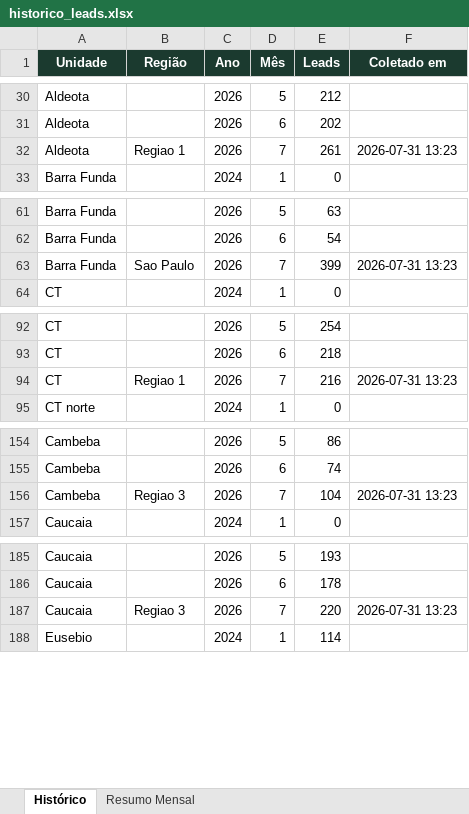
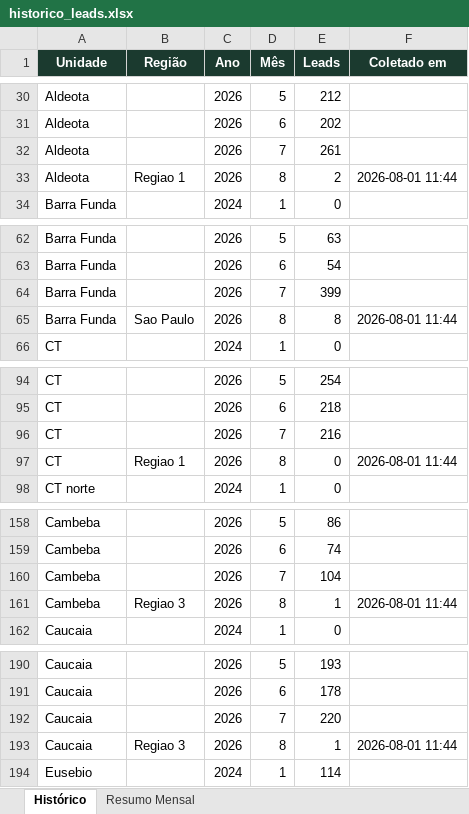
Before and after one commit to quality-glf/mkt-dash, an Excel workbook: greenlife_scraper/historico_leads.xlsx, sheet Histórico, drawn as a sheet; only a part is shown, gaps mark what is left out; values as stored, in another font and other column widths than the file's, no borders; addresses are those after the commit; the diff covers the shown part only; the diff names each change by its address in the sheet, - before the commit and + after, or states it on an @@ line.

```diff
--- a/greenlife_scraper/historico_leads.xlsx (sheet Histórico)
+++ b/greenlife_scraper/historico_leads.xlsx (sheet Histórico)
-B32 (Região): Regiao 1
+B32 (Região): (empty)
-F32 (Coletado em): 2026-07-31 13:23
+F32 (Coletado em): (empty)
+row 33: Aldeota | Regiao 1 | 2026 | 8 | 2 | 2026-08-01 11:44
-B64 (Região): Sao Paulo
+B64 (Região): (empty)
-F64 (Coletado em): 2026-07-31 13:23
+F64 (Coletado em): (empty)
+row 65: Barra Funda | Sao Paulo | 2026 | 8 | 8 | 2026-08-01 11:44
-B96 (Região): Regiao 1
+B96 (Região): (empty)
-F96 (Coletado em): 2026-07-31 13:23
+F96 (Coletado em): (empty)
+row 97: CT | Regiao 1 | 2026 | 8 | 0 | 2026-08-01 11:44
-B160 (Região): Regiao 3
+B160 (Região): (empty)
-F160 (Coletado em): 2026-07-31 13:23
+F160 (Coletado em): (empty)
+row 161: Cambeba | Regiao 3 | 2026 | 8 | 1 | 2026-08-01 11:44
-B192 (Região): Regiao 3
+B192 (Região): (empty)
-F192 (Coletado em): 2026-07-31 13:23
+F192 (Coletado em): (empty)
+row 193: Caucaia | Regiao 3 | 2026 | 8 | 1 | 2026-08-01 11:44
```
Also changed, not shown: 19 added rows and 38 edited cells elsewhere in this sheet, sheet Resumo Mensal, greenlife_scraper/dados_greenlife.xlsx, greenlife_scraper/resumo_macro.xlsx, 5 other files.
